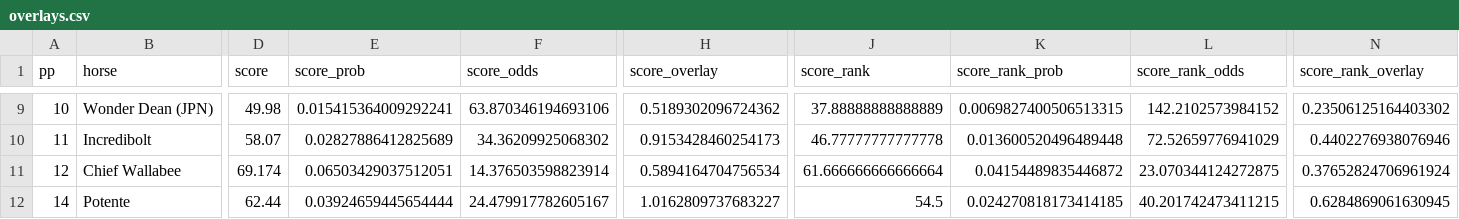
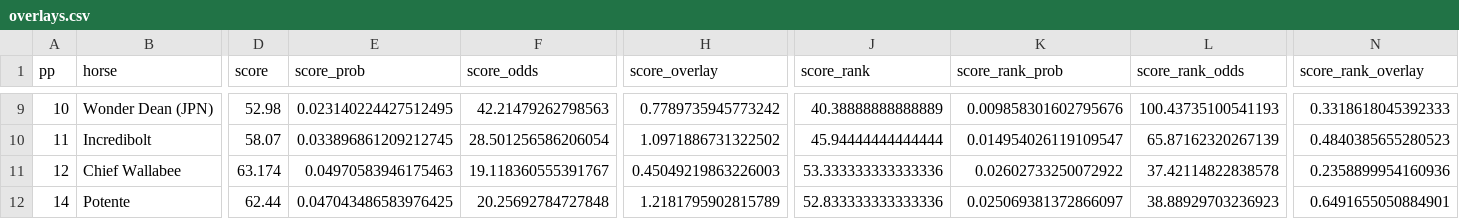
Before and after one commit to nigelglenday/horse-math, a CSV file: data/parsed/overlays.csv, drawn as a sheet; only a part is shown, gaps mark what is left out; the diff covers the shown part only; the diff names each change by its address in the sheet, - before the commit and + after, or states it on an @@ line.

```diff
--- a/data/parsed/overlays.csv
+++ b/data/parsed/overlays.csv
-D9 (score): 49.98
+D9 (score): 52.98
-E9 (score_prob): 0.015415364009292241
+E9 (score_prob): 0.023140224427512495
-F9 (score_odds): 63.870346194693106
+F9 (score_odds): 42.21479262798563
-H9 (score_overlay): 0.5189302096724362
+H9 (score_overlay): 0.7789735945773242
-J9 (score_rank): 37.88888888888889
+J9 (score_rank): 40.38888888888889
-K9 (score_rank_prob): 0.0069827400506513315
+K9 (score_rank_prob): 0.009858301602795676
-L9 (score_rank_odds): 142.2102573984152
+L9 (score_rank_odds): 100.43735100541193
-N9 (score_rank_overlay): 0.23506125164403302
+N9 (score_rank_overlay): 0.3318618045392333
-E10 (score_prob): 0.02827886412825689
+E10 (score_prob): 0.033896861209212745
-F10 (score_odds): 34.36209925068302
+F10 (score_odds): 28.501256586206054
-H10 (score_overlay): 0.9153428460254173
+H10 (score_overlay): 1.0971886731322502
-J10 (score_rank): 46.77777777777778
+J10 (score_rank): 45.94444444444444
-K10 (score_rank_prob): 0.013600520496489448
+K10 (score_rank_prob): 0.014954026119109547
-L10 (score_rank_odds): 72.52659776941029
+L10 (score_rank_odds): 65.87162320267139
-N10 (score_rank_overlay): 0.4402276938076946
+N10 (score_rank_overlay): 0.4840385655280523
-D11 (score): 69.174
+D11 (score): 63.174
-E11 (score_prob): 0.06503429037512051
+E11 (score_prob): 0.04970583946175463
-F11 (score_odds): 14.376503598823914
+F11 (score_odds): 19.118360555391767
-H11 (score_overlay): 0.5894164704756534
+H11 (score_overlay): 0.45049219863226003
-J11 (score_rank): 61.666666666666664
+J11 (score_rank): 53.333333333333336
-K11 (score_rank_prob): 0.04154489835446872
+K11 (score_rank_prob): 0.02602733250072922
-L11 (score_rank_odds): 23.070344124272875
+L11 (score_rank_odds): 37.42114822838578
-N11 (score_rank_overlay): 0.37652824706961924
+N11 (score_rank_overlay): 0.2358899954160936
-E12 (score_prob): 0.03924659445654444
+E12 (score_prob): 0.047043486583976425
-F12 (score_odds): 24.479917782605167
+F12 (score_odds): 20.25692784727848
-H12 (score_overlay): 1.0162809737683227
+H12 (score_overlay): 1.2181795902815789
-J12 (score_rank): 54.5
+J12 (score_rank): 52.833333333333336
-K12 (score_rank_prob): 0.024270818173414185
+K12 (score_rank_prob): 0.025069381372866097
-L12 (score_rank_odds): 40.201742473411215
+L12 (score_rank_odds): 38.88929703236923
-N12 (score_rank_overlay): 0.6284869061630945
+N12 (score_rank_overlay): 0.6491655050884901
```
Also changed, not shown: 111 edited cells elsewhere in this file, 4 other files.
